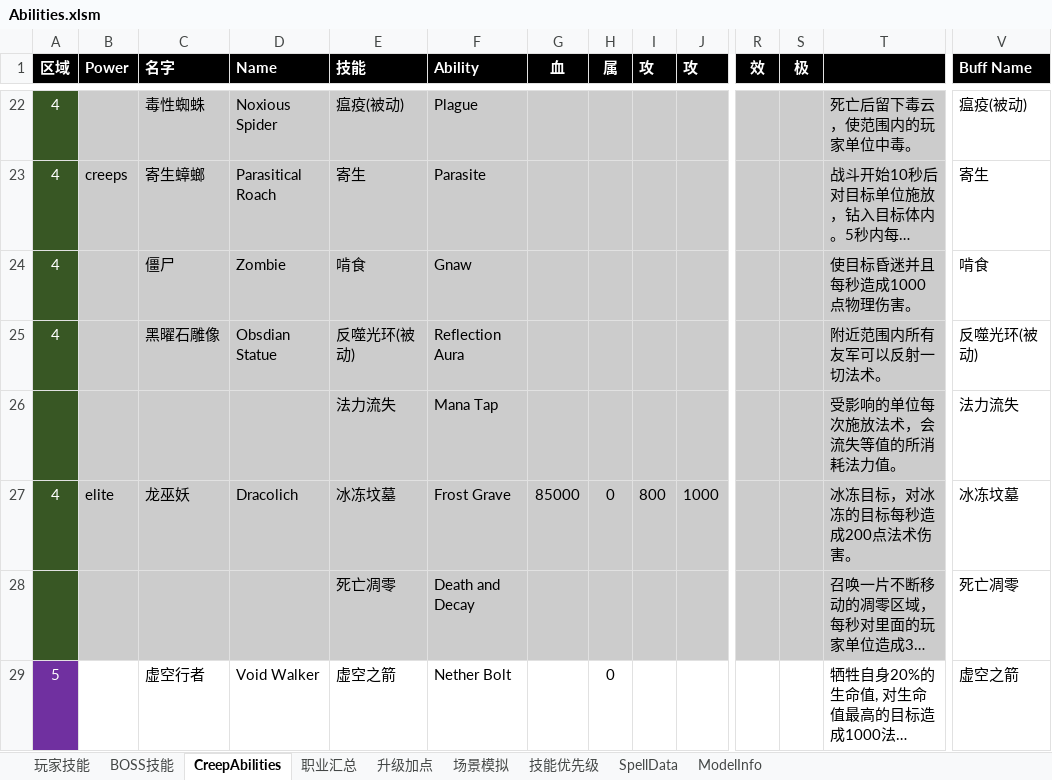
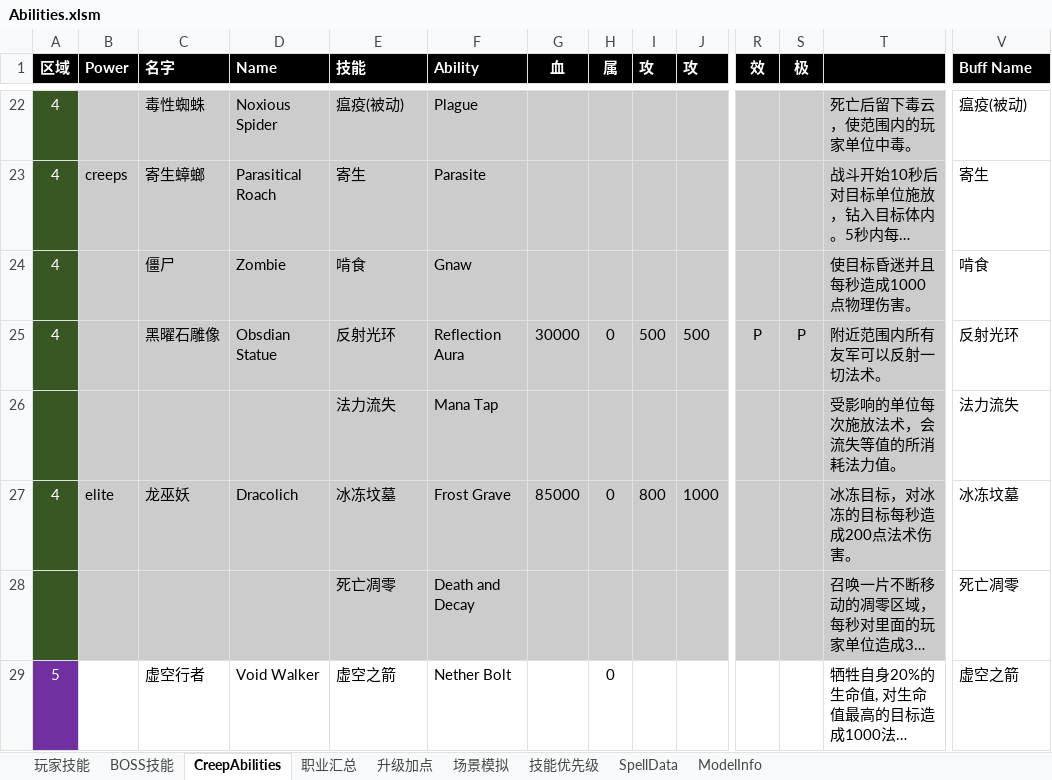
Before and after one commit to yatyricky/Zulaman-WE, an Excel workbook: dev/Abilities.xlsm, sheet CreepAbilities, drawn as a sheet; only a part is shown, gaps mark what is left out; long unchanged cells end in …; values as stored, in another font and other column widths than the file's, no borders; removed rows and columns are numbered as before the commit, all else as after; rows hold the shown columns only; the diff names each change by its address in the sheet, - before the commit and + after, or states it on an @@ line.

Commit message:
Spell: Obsidian Construct - Reflection Aura

```diff
--- a/dev/Abilities.xlsm (sheet CreepAbilities)
+++ b/dev/Abilities.xlsm (sheet CreepAbilities)
-row 25: 4 |  | 黑曜石雕像 | Obsdian Statue | 反噬光环(被动) | Reflection Aura |  |  |  |  |  |  | 附近范围内所有友军可以反射一切法术。 | 反噬光环(被动)
+row 25: 4 |  | 黑曜石雕像 | Obsdian Statue | 反射光环 | Reflection Aura | 30000 | 0 | 500 | 500 | P | P | 附近范围内所有友军可以反射一切法术。 | 反射光环
```
Also changed, not shown: sheet ModelInfo, 6 other files.
